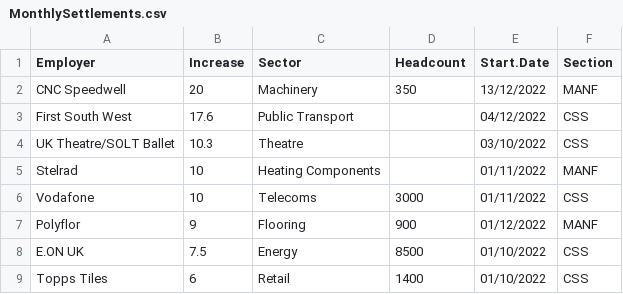
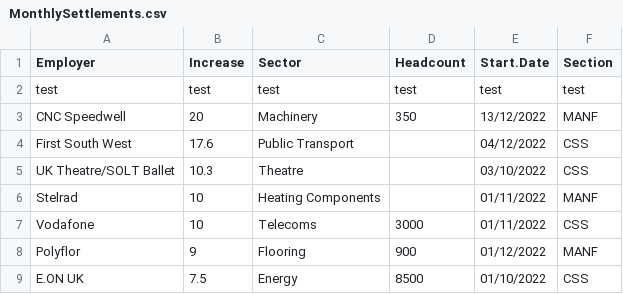
Before and after one commit to GMBresearch/labmarket, a CSV file: MonthlySettlements.csv, drawn as a sheet; only a part is shown; the shorter side is filled out with more unchanged rows.

Commit message:
Update MonthlySettlements.csv

```diff
--- a/MonthlySettlements.csv
+++ b/MonthlySettlements.csv
@@ -1,2 +1,3 @@
 Employer,Increase,Sector,Headcount,Start.Date,Section
+test,test,test,test,test,test
 CNC Speedwell,20,Machinery,350,13/12/2022,MANF
```
